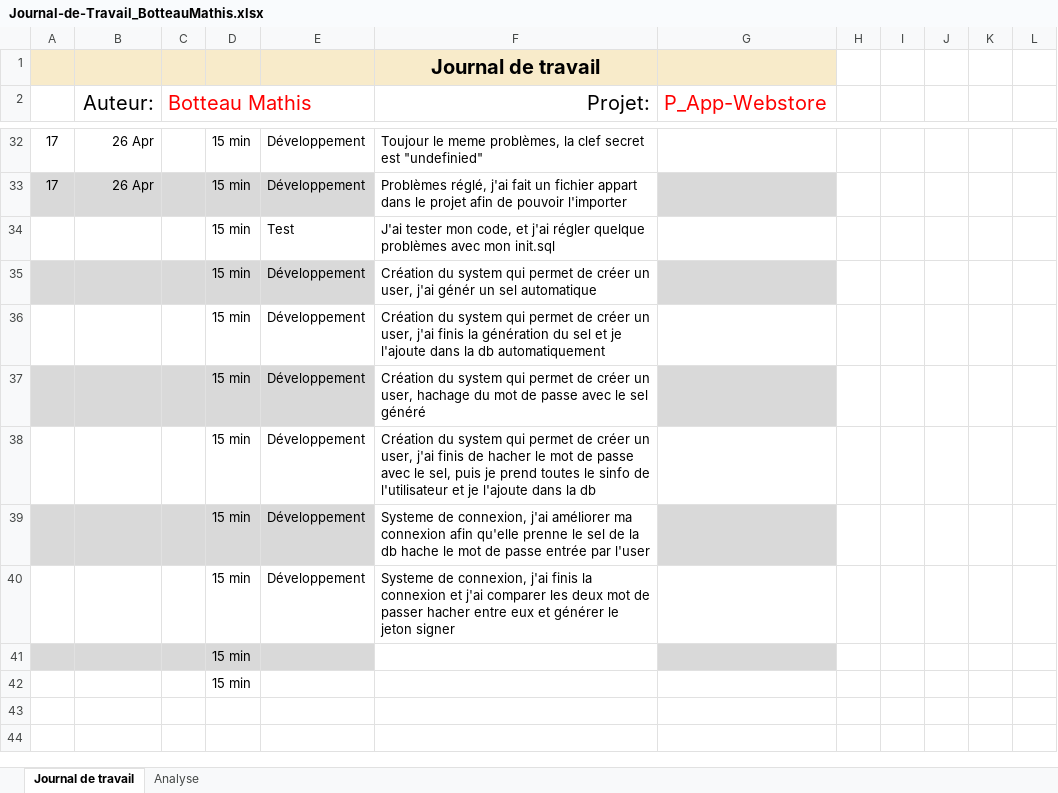
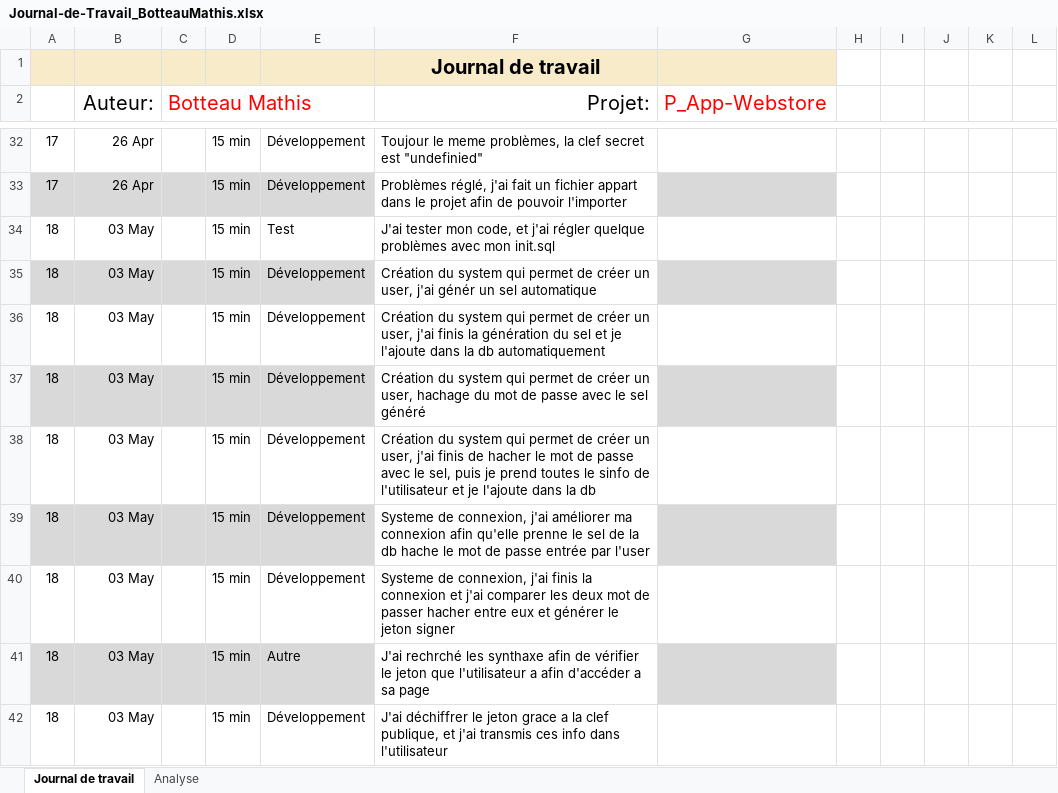
Before and after one commit to Froglaprod/P_App-Webstore, an Excel workbook: Documents/Journal-de-Travail_BotteauMathis.xlsx, sheet Journal de travail, drawn as a sheet; only a part is shown, gaps mark what is left out; values as stored, in another font and other column widths than the file's, no borders; conditional formats and table styles not drawn; removed rows and columns are numbered as before the commit, all else as after; the diff names each change by its address in the sheet, - before the commit and + after, or states it on an @@ line.

Commit message:
Update Journal-de-Travail_BotteauMathis.xlsx

```diff
--- a/Documents/Journal-de-Travail_BotteauMathis.xlsx (sheet Journal de travail)
+++ b/Documents/Journal-de-Travail_BotteauMathis.xlsx (sheet Journal de travail)
-A34:A40: (empty)
+A34:A40: 18
-B34:B40 (Auteur:): (empty)
+B34:B40 (Auteur:): 03 May
-row 41:  |  |  | 15 min
-row 42:  |  |  | 15 min
+row 41: 18 | 03 May |  | 15 min | Autre | J'ai rechrché les synthaxe afin de vérifier le jeton que l'utilisateur a afin d'accéder a sa page
+row 42: 18 | 03 May |  | 15 min | Développement | J'ai déchiffrer le jeton grace a la clef publique, et j'ai transmis ces info dans l'utilisateur
```
Also changed, not shown: sheet Analyse, hidden cells, charts or pictures.
